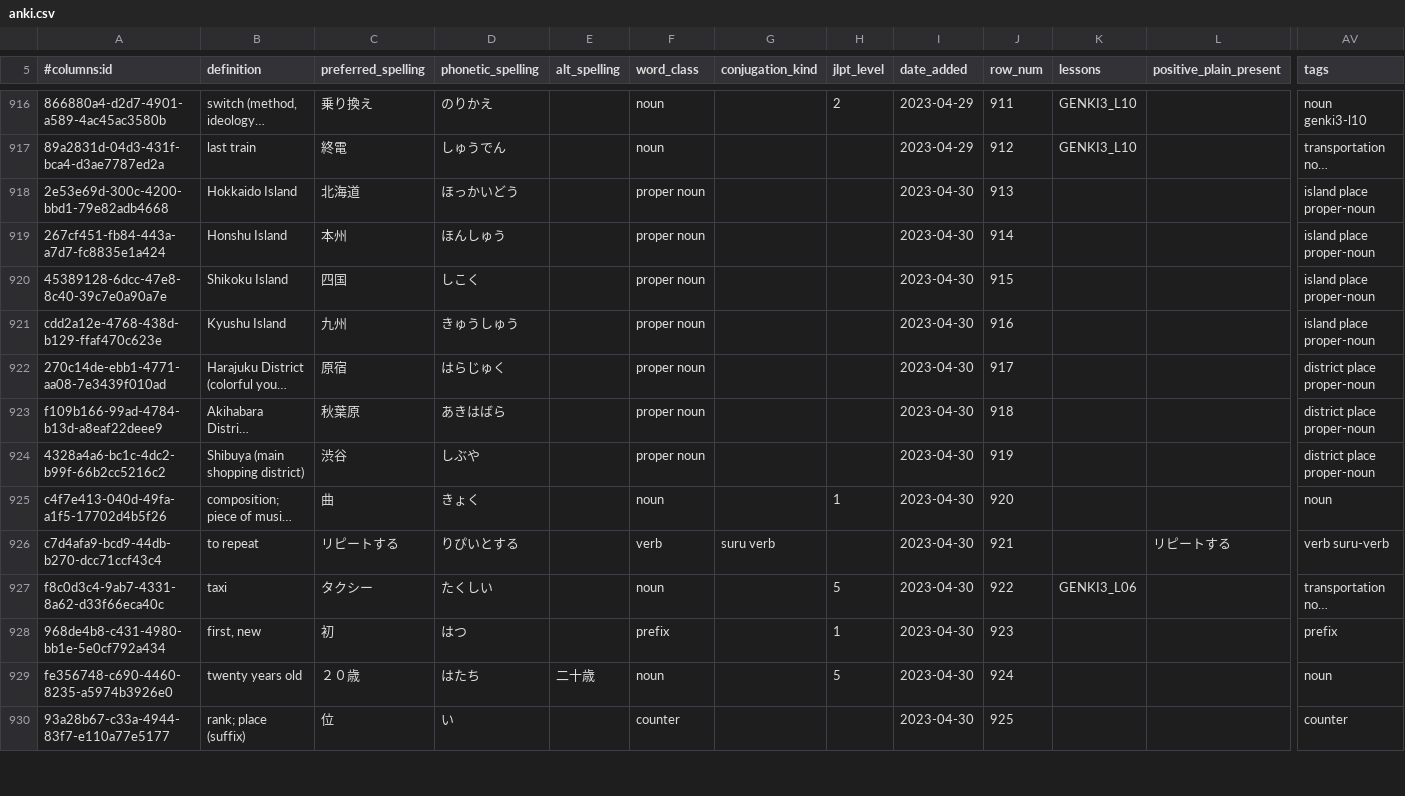
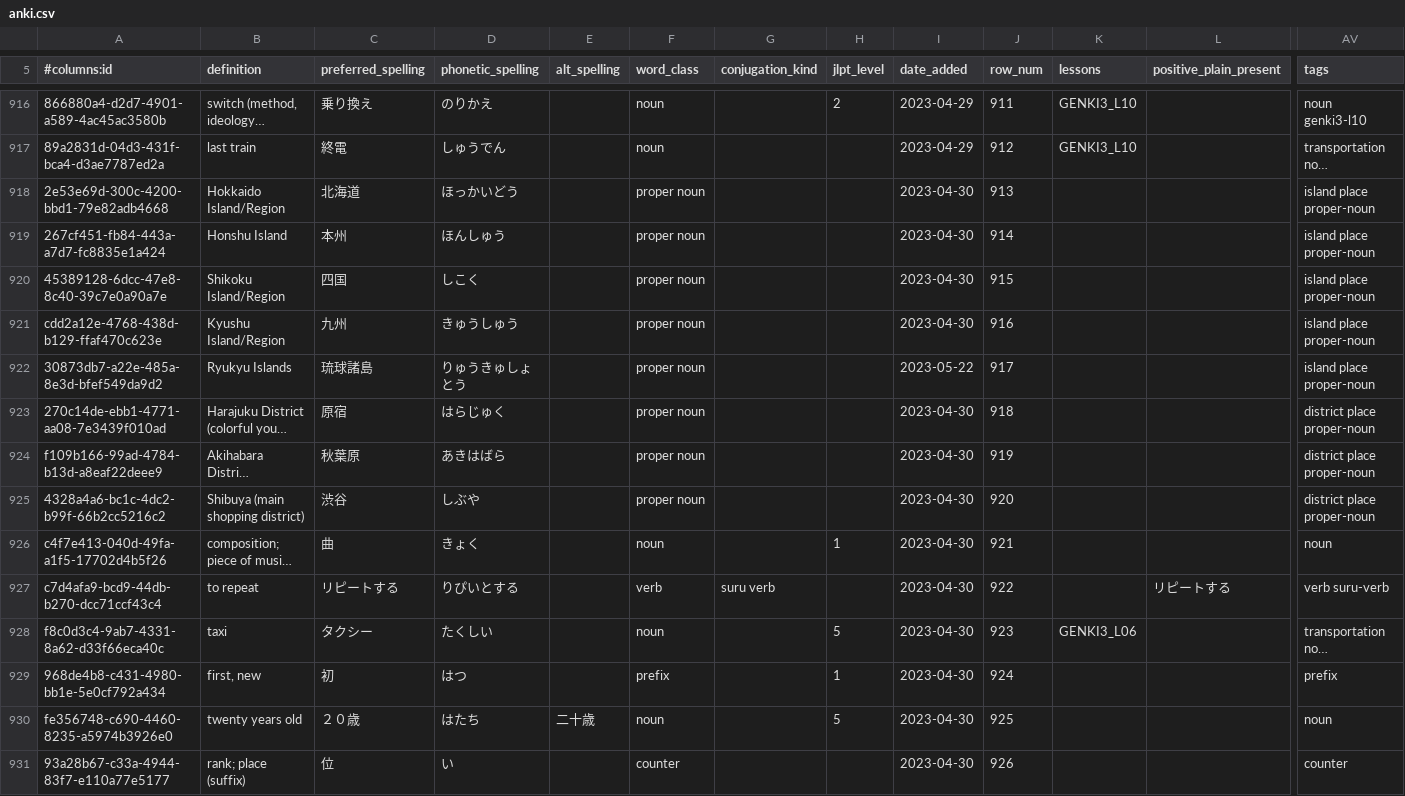
Before and after one commit to paploo/goi, a CSV file: files/vocabulary/anki.csv, drawn as a sheet; only a part is shown, gaps mark what is left out; long unchanged cells end in …; addresses are those after the commit; rows hold the shown columns only; the diff covers the shown part only; the diff names each change by its address in the sheet, - before the commit and + after, or states it on an @@ line.

Commit message:
Minor changes around island name cards

```diff
--- a/files/vocabulary/anki.csv
+++ b/files/vocabulary/anki.csv
-B918 (definition): Hokkaido Island
+B918 (definition): Hokkaido Island/Region
-B920 (definition): Shikoku Island
+B920 (definition): Shikoku Island/Region
-B921 (definition): Kyushu Island
+B921 (definition): Kyushu Island/Region
+row 922: 30873db7-a22e-485a-8e3d-bfef549da9d2 | Ryukyu Islands | 琉球諸島 | りゅうきゅしょとう |  | proper noun |  |  | 2023-05-22 | 917 |  |  | island place proper-noun
-J923 (row_num): 917
+J923 (row_num): 918
-J924 (row_num): 918
+J924 (row_num): 919
-J925 (row_num): 919
+J925 (row_num): 920
-J926 (row_num): 920
+J926 (row_num): 921
-J927 (row_num): 921
+J927 (row_num): 922
-J928 (row_num): 922
+J928 (row_num): 923
-J929 (row_num): 923
+J929 (row_num): 924
-J930 (row_num): 924
+J930 (row_num): 925
-J931 (row_num): 925
+J931 (row_num): 926
```
Also changed, not shown: 17 edited cells elsewhere in this file, files/vocabulary/google_sheet.csv, files/日本語 Vocab - Vocab.csv, 1 other file.
